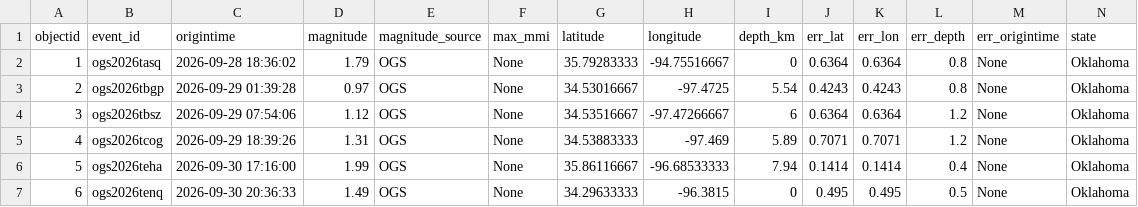
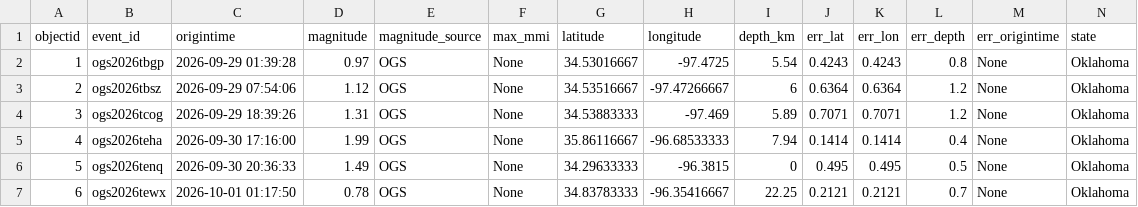
Before and after one commit to Hy-X/OGS_Catalog_Update, a CSV file: ogs_events_past_30days.csv, drawn as a sheet; only a part is shown; the shorter side is filled out with more unchanged rows; removed rows and columns are numbered as before the commit, all else as after; rows hold the shown columns only; the diff names each change by its address in the sheet, - before the commit and + after, or states it on an @@ line.

```diff
--- a/ogs_events_past_30days.csv
+++ b/ogs_events_past_30days.csv
-row 2: 1 | ogs2026tasq | 2026-09-28 18:36:02 | 1.79 | OGS | None | 35.79283333 | -94.75516667 | 0 | 0.6364 | 0.6364 | 0.8 | None | Oklahoma
@@ column A (objectid) renumbered from row 2 down @@
```
Also changed, not shown: ogs_events_past_1days.csv.
